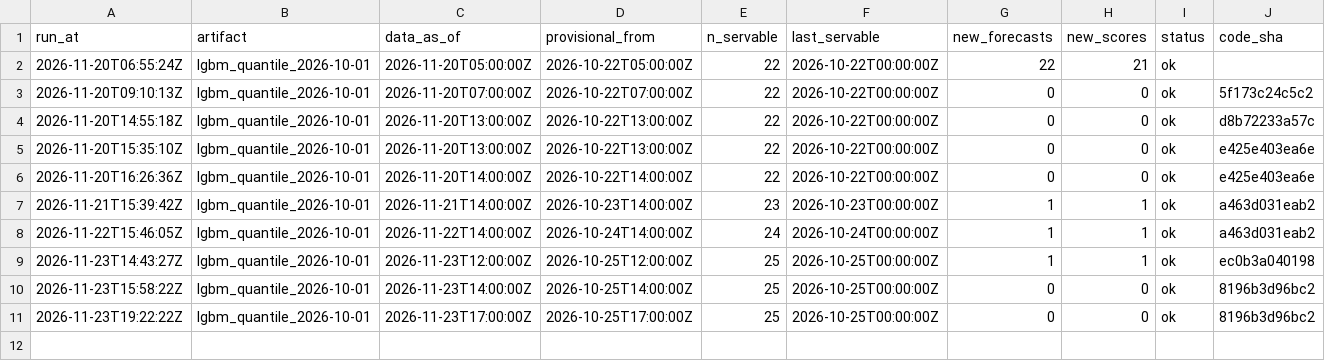
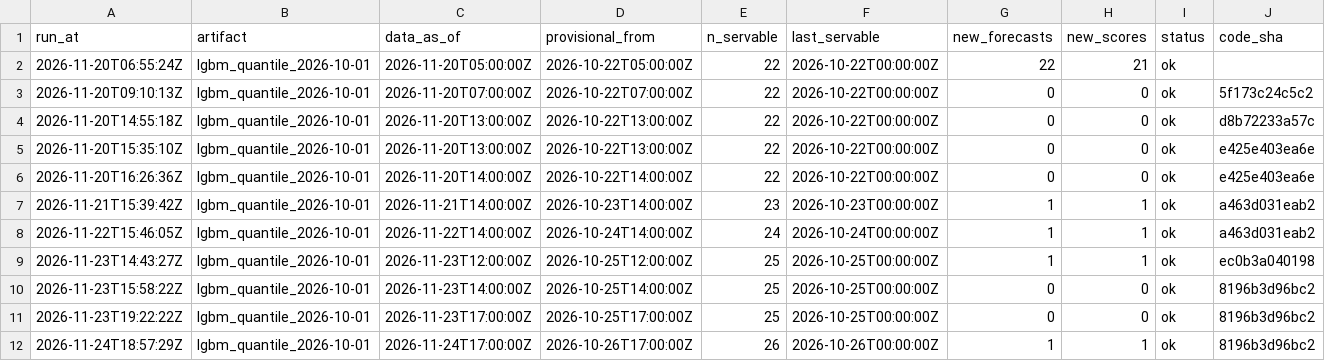
Before and after one commit to AashishS97/gridcast, a CSV file: runs.csv, drawn as a sheet; the diff names each change by its address in the sheet, - before the commit and + after, or states it on an @@ line.

```diff
--- a/runs.csv
+++ b/runs.csv
+row 12: 2026-11-24T18:57:29Z | lgbm_quantile_2026-10-01 | 2026-11-24T17:00:00Z | 2026-10-26T17:00:00Z | 26 | 2026-10-26T00:00:00Z | 1 | 1 | ok | 8196b3d96bc2
```
Also changed, not shown: drift.csv, forecasts.csv, 8 other files.
